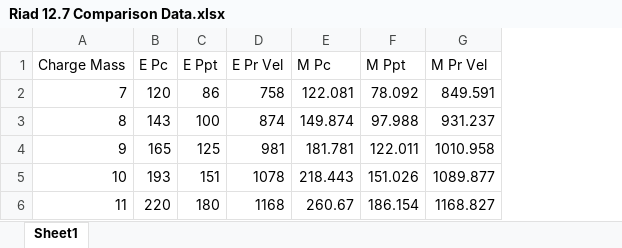
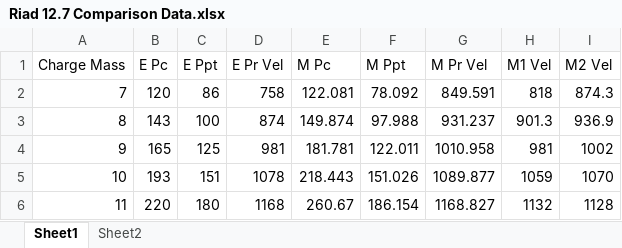
Before and after one commit to AlfieLockrey/LGG-Code, an Excel workbook: Model + Exp. Data CSVs/Riad 12.7 Comparison Data.xlsx, sheet Sheet1, drawn as a sheet; values as stored, in another font and other column widths than the file's, no borders; the diff names each change by its address in the sheet, - before the commit and + after, or states it on an @@ line.

```diff
--- a/Model + Exp. Data CSVs/Riad 12.7 Comparison Data.xlsx (sheet Sheet1)
+++ b/Model + Exp. Data CSVs/Riad 12.7 Comparison Data.xlsx (sheet Sheet1)
+sheet tab: Sheet2
+column H (M1 Vel), rows 2-6: 818 | 901.3 | 981 | 1059 | 1132
+column I (M2 Vel), rows 2-6: 874.3 | 936.9 | 1002 | 1070 | 1128
```
Also changed, not shown: 7 other files.
